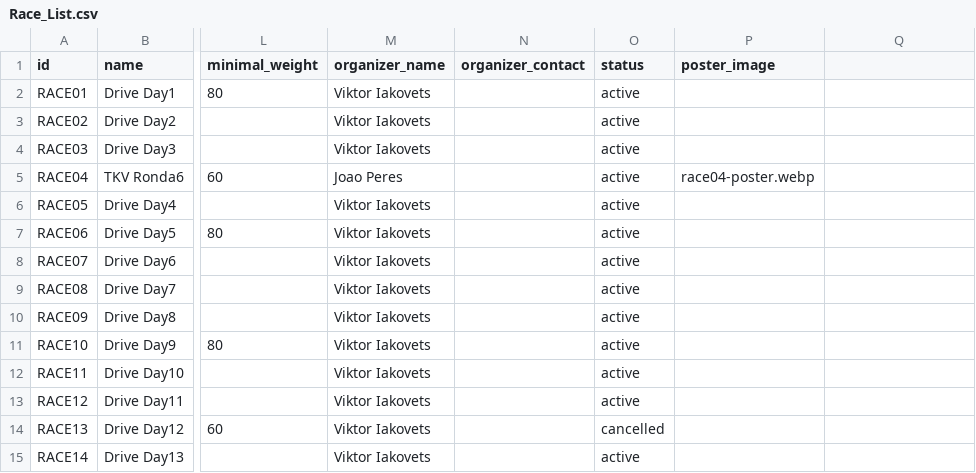
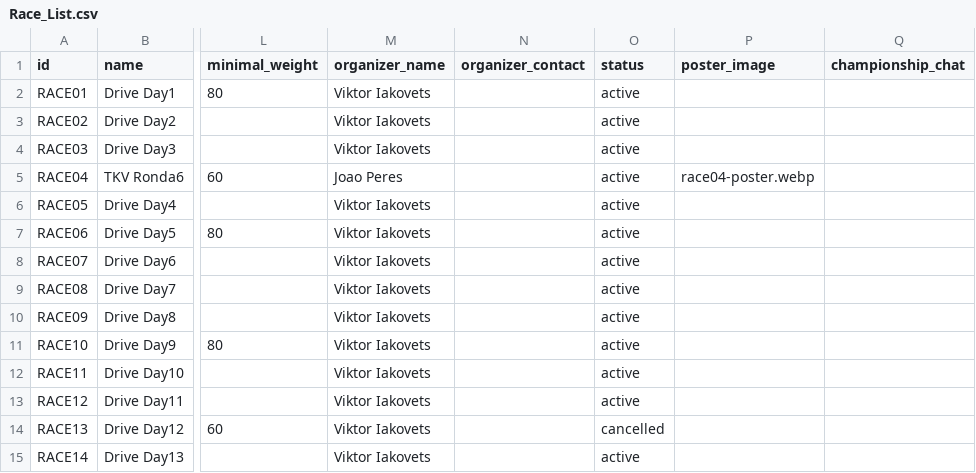
Before and after one commit to TinyBikini/RaceDay, a CSV file: data/Race_List.csv, drawn as a sheet; only a part is shown, gaps mark what is left out; the diff names each change by its address in the sheet, - before the commit and + after, or states it on an @@ line.

```diff
--- a/data/Race_List.csv
+++ b/data/Race_List.csv
-Q1: (empty)
+Q1: championship_chat
```
Also changed, not shown: data/Cartodrom_list.csv.
